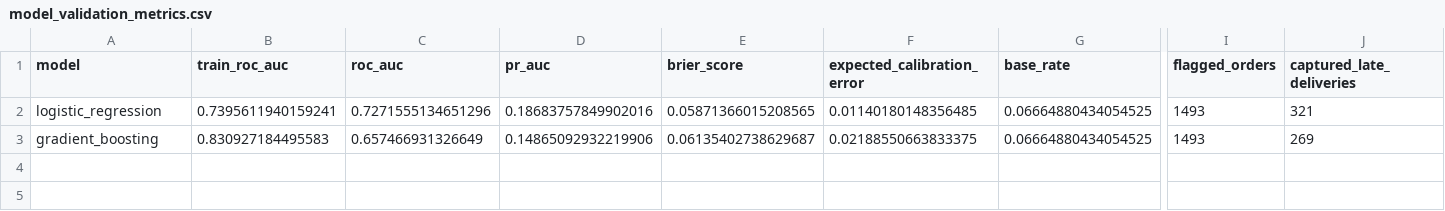
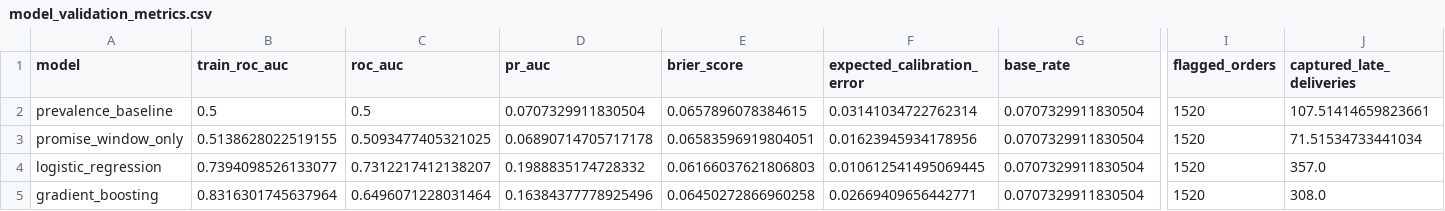
Before and after one commit to Yazeed69/olist-delivery-risk, a CSV file: outputs/model_validation_metrics.csv, drawn as a sheet; only a part is shown, gaps mark what is left out; addresses are those after the commit; rows hold the shown columns only; the diff covers the shown part only; the diff names each change by its address in the sheet, - before the commit and + after, or states it on an @@ line.

```diff
--- a/outputs/model_validation_metrics.csv
+++ b/outputs/model_validation_metrics.csv
+row 2: prevalence_baseline | 0.5 | 0.5 | 0.0707329911830504 | 0.0657896078384615 | 0.03141034722762314 | 0.0707329911830504 | 1520 | 107.51414659823661
+row 3: promise_window_only | 0.5138628022519155 | 0.5093477405321025 | 0.06890714705717178 | 0.06583596919804051 | 0.01623945934178956 | 0.0707329911830504 | 1520 | 71.51534733441034
-B4 (train_roc_auc): 0.7395611940159241
+B4 (train_roc_auc): 0.7394098526133077
-C4 (roc_auc): 0.7271555134651296
+C4 (roc_auc): 0.7312217412138207
-D4 (pr_auc): 0.18683757849902016
+D4 (pr_auc): 0.1988835174728332
-E4 (brier_score): 0.05871366015208565
+E4 (brier_score): 0.06166037621806803
-F4 (expected_calibration_error): 0.01140180148356485
+F4 (expected_calibration_error): 0.010612541495069445
-G4:G5 (base_rate): 0.06664880434054525
+G4:G5 (base_rate): 0.0707329911830504
-I4:I5 (flagged_orders): 1493
+I4:I5 (flagged_orders): 1520
-J4 (captured_late_deliveries): 321
+J4 (captured_late_deliveries): 357.0
-B5 (train_roc_auc): 0.830927184495583
+B5 (train_roc_auc): 0.8316301745637964
-C5 (roc_auc): 0.657466931326649
+C5 (roc_auc): 0.6496071228031464
-D5 (pr_auc): 0.14865092932219906
+D5 (pr_auc): 0.16384377778925496
-E5 (brier_score): 0.06135402738629687
+E5 (brier_score): 0.06450272866960258
-F5 (expected_calibration_error): 0.02188550663833375
+F5 (expected_calibration_error): 0.02669409656442771
-J5 (captured_late_deliveries): 269
+J5 (captured_late_deliveries): 308.0
```
Also changed, not shown: 6 edited cells elsewhere in this file, outputs/logistic_coefficients.csv, outputs/model_feature_importance.csv, 29 other files.
